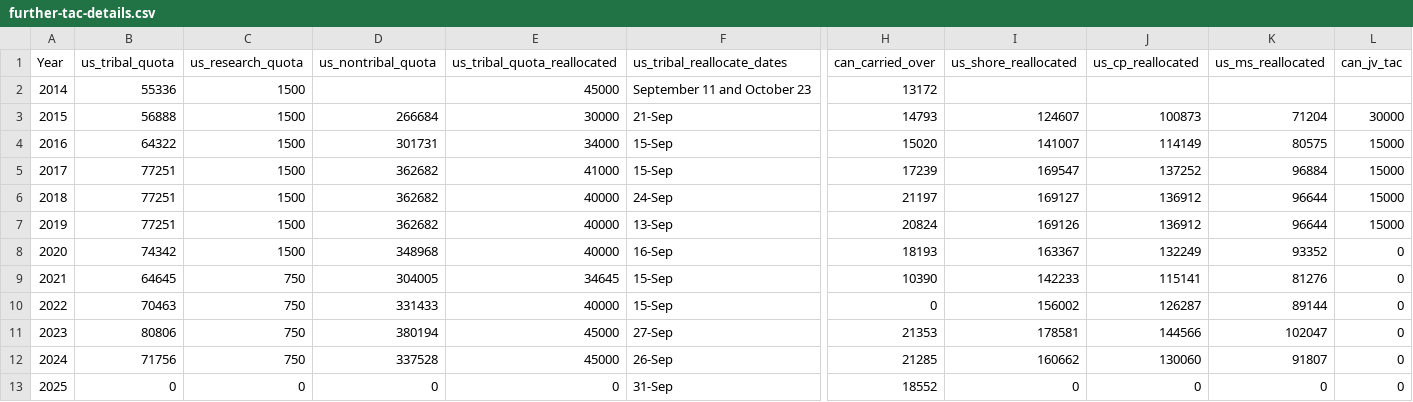
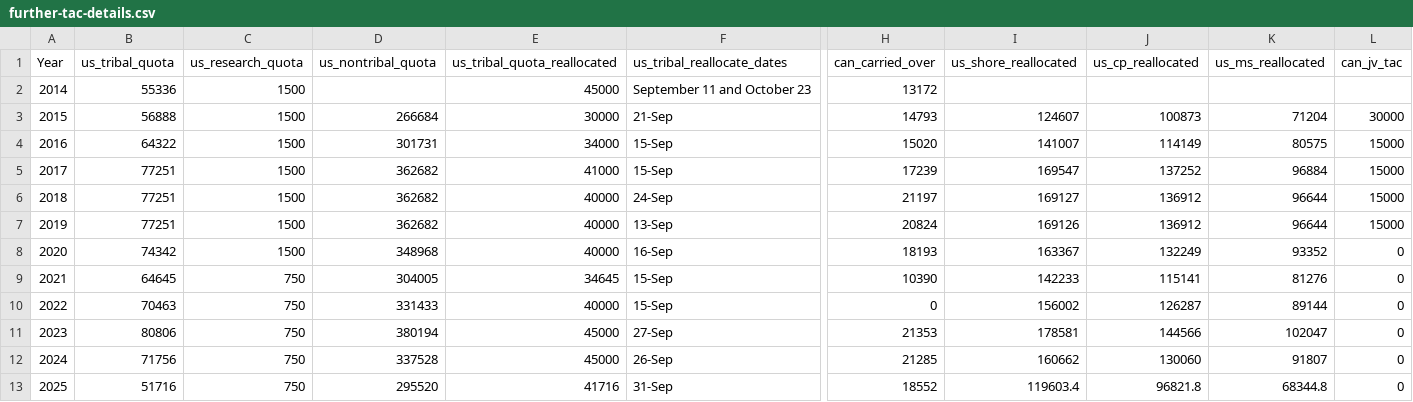
Before and after one commit to pacific-hake/hake-assessment, a CSV file: data-tables/further-tac-details.csv, drawn as a sheet; only a part is shown, gaps mark what is left out; the diff names each change by its address in the sheet, - before the commit and + after, or states it on an @@ line.

Commit message:
update further tac details csv

```diff
--- a/data-tables/further-tac-details.csv
+++ b/data-tables/further-tac-details.csv
-B13 (us_tribal_quota): 0
+B13 (us_tribal_quota): 51716
-C13 (us_research_quota): 0
+C13 (us_research_quota): 750
-D13 (us_nontribal_quota): 0
+D13 (us_nontribal_quota): 295520
-E13 (us_tribal_quota_reallocated): 0
+E13 (us_tribal_quota_reallocated): 41716
-I13 (us_shore_reallocated): 0
+I13 (us_shore_reallocated): 119603.4
-J13 (us_cp_reallocated): 0
+J13 (us_cp_reallocated): 96821.8
-K13 (us_ms_reallocated): 0
+K13 (us_ms_reallocated): 68344.8
```
